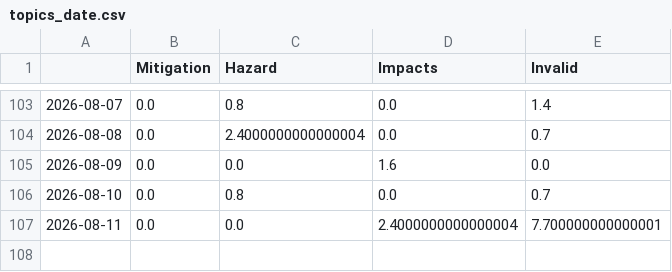
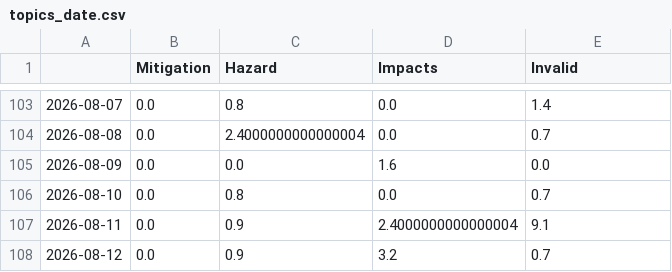
Before and after one commit to paularicarda-news/VolcanoIsComing, a CSV file: csv/topics_date.csv, drawn as a sheet; only a part is shown, gaps mark what is left out.

```diff
--- a/csv/topics_date.csv
+++ b/csv/topics_date.csv
@@ -106,2 +106,3 @@
 2026-08-10,0.0,0.8,0.0,0.7
-2026-08-11,0.0,0.0,2.4000000000000004,7.700000000000001
+2026-08-11,0.0,0.9,2.4000000000000004,9.1
+2026-08-12,0.0,0.9,3.2,0.7
```
Also changed, not shown: 4 other files.
